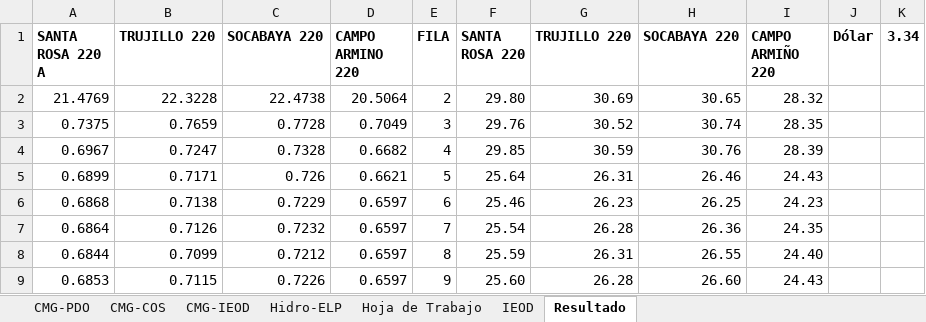
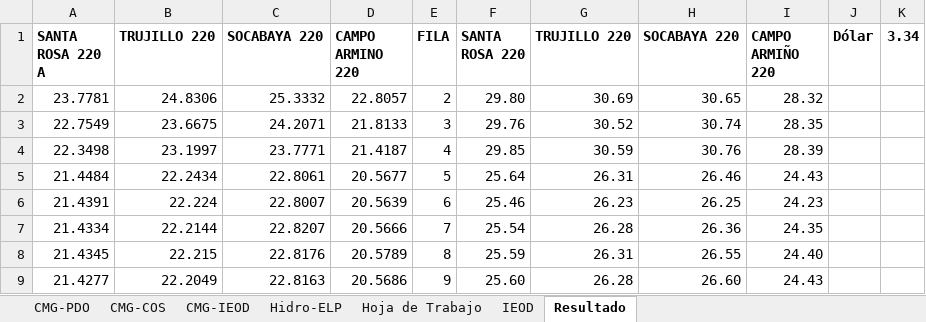
Before and after one commit to Atahualpa2025/VISOR-ELP, an Excel workbook: Fuente.xlsx, sheet Resultado, drawn as a sheet; only a part is shown; values as stored, in another font and other column widths than the file's, no borders; the diff covers the shown part only; the diff names each change by its address in the sheet, - before the commit and + after, or states it on an @@ line.

```diff
--- a/Fuente.xlsx (sheet Resultado)
+++ b/Fuente.xlsx (sheet Resultado)
-A2 (SANTA ROSA 220 A): 21.4769
+A2 (SANTA ROSA 220 A): 23.7781
-B2 (TRUJILLO 220): 22.3228
+B2 (TRUJILLO 220): 24.8306
-C2 (SOCABAYA 220): 22.4738
+C2 (SOCABAYA 220): 25.3332
-D2 (CAMPO ARMINO 220): 20.5064
+D2 (CAMPO ARMINO 220): 22.8057
-A3 (SANTA ROSA 220 A): 0.7375
+A3 (SANTA ROSA 220 A): 22.7549
-B3 (TRUJILLO 220): 0.7659
+B3 (TRUJILLO 220): 23.6675
-C3 (SOCABAYA 220): 0.7728
+C3 (SOCABAYA 220): 24.2071
-D3 (CAMPO ARMINO 220): 0.7049
+D3 (CAMPO ARMINO 220): 21.8133
-A4 (SANTA ROSA 220 A): 0.6967
+A4 (SANTA ROSA 220 A): 22.3498
-B4 (TRUJILLO 220): 0.7247
+B4 (TRUJILLO 220): 23.1997
-C4 (SOCABAYA 220): 0.7328
+C4 (SOCABAYA 220): 23.7771
-D4 (CAMPO ARMINO 220): 0.6682
+D4 (CAMPO ARMINO 220): 21.4187
-A5 (SANTA ROSA 220 A): 0.6899
+A5 (SANTA ROSA 220 A): 21.4484
-B5 (TRUJILLO 220): 0.7171
+B5 (TRUJILLO 220): 22.2434
-C5 (SOCABAYA 220): 0.726
+C5 (SOCABAYA 220): 22.8061
-D5 (CAMPO ARMINO 220): 0.6621
+D5 (CAMPO ARMINO 220): 20.5677
-A6 (SANTA ROSA 220 A): 0.6868
+A6 (SANTA ROSA 220 A): 21.4391
-B6 (TRUJILLO 220): 0.7138
+B6 (TRUJILLO 220): 22.224
-C6 (SOCABAYA 220): 0.7229
+C6 (SOCABAYA 220): 22.8007
-D6 (CAMPO ARMINO 220): 0.6597
+D6 (CAMPO ARMINO 220): 20.5639
-A7 (SANTA ROSA 220 A): 0.6864
+A7 (SANTA ROSA 220 A): 21.4334
-B7 (TRUJILLO 220): 0.7126
+B7 (TRUJILLO 220): 22.2144
-C7 (SOCABAYA 220): 0.7232
+C7 (SOCABAYA 220): 22.8207
-D7 (CAMPO ARMINO 220): 0.6597
+D7 (CAMPO ARMINO 220): 20.5666
-A8 (SANTA ROSA 220 A): 0.6844
+A8 (SANTA ROSA 220 A): 21.4345
-B8 (TRUJILLO 220): 0.7099
+B8 (TRUJILLO 220): 22.215
-C8 (SOCABAYA 220): 0.7212
+C8 (SOCABAYA 220): 22.8176
-D8 (CAMPO ARMINO 220): 0.6597
+D8 (CAMPO ARMINO 220): 20.5789
-A9 (SANTA ROSA 220 A): 0.6853
+A9 (SANTA ROSA 220 A): 21.4277
-B9 (TRUJILLO 220): 0.7115
+B9 (TRUJILLO 220): 22.2049
-C9 (SOCABAYA 220): 0.7226
+C9 (SOCABAYA 220): 22.8163
-D9 (CAMPO ARMINO 220): 0.6597
+D9 (CAMPO ARMINO 220): 20.5686
```
Also changed, not shown: 160 edited cells elsewhere in this sheet, sheet Hoja de Trabajo, sheet CMG-COS, sheet CMG-PDO.
